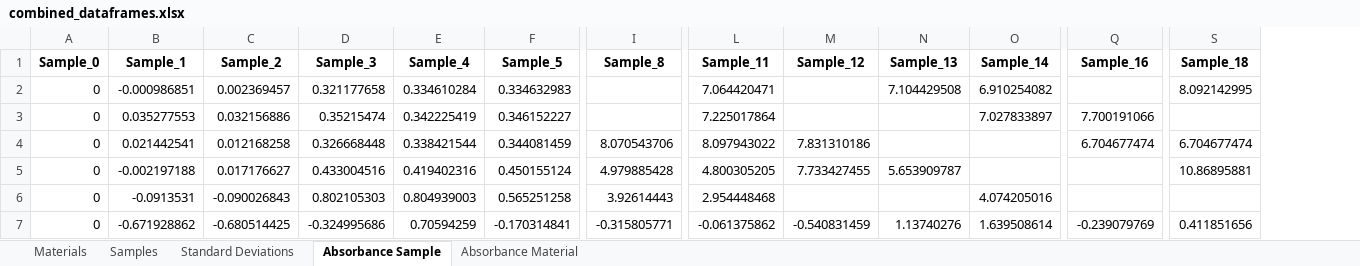
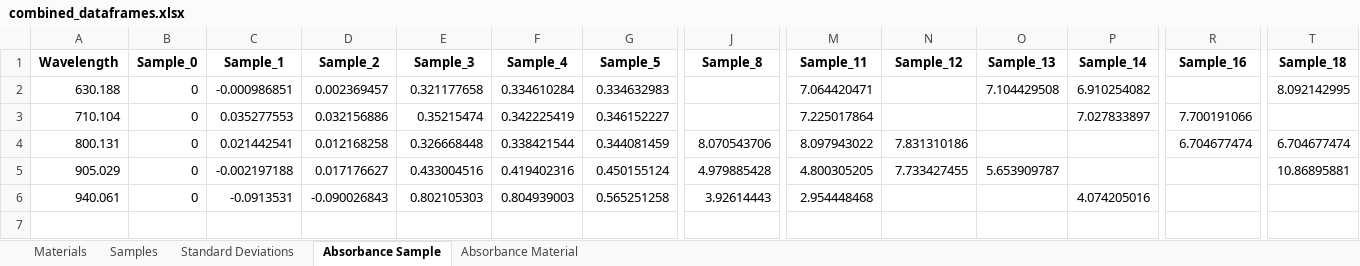
Before and after one commit to Hulkbert/PhantomSpecData, an Excel workbook: combined_dataframes.xlsx, sheet Absorbance Sample, drawn as a sheet; only a part is shown, gaps mark what is left out; values as stored, in another font and other column widths than the file's, no borders; removed rows and columns are numbered as before the commit, all else as after; rows hold the shown columns only; the diff names each change by its address in the sheet, - before the commit and + after, or states it on an @@ line.

Commit message:
Fixed wavelengths not appearing on absorbance worksheets & data frames.

```diff
--- a/combined_dataframes.xlsx (sheet Absorbance Sample)
+++ b/combined_dataframes.xlsx (sheet Absorbance Sample)
+column A (Wavelength), rows 2-6: 630.188 | 710.104 | 800.131 | 905.029 | 940.061
-row 7: 0 | -0.671928862 | -0.680514425 | -0.324995686 | 0.70594259 | -0.170314841 | -0.315805771 | -0.061375862 | -0.540831459 | 1.13740276 | 1.639508614 | -0.239079769 | 0.411851656
```
Also changed, not shown: sheet Samples, sheet Absorbance Material, sheet Materials, sheet Standard Deviations, 4 other files.
